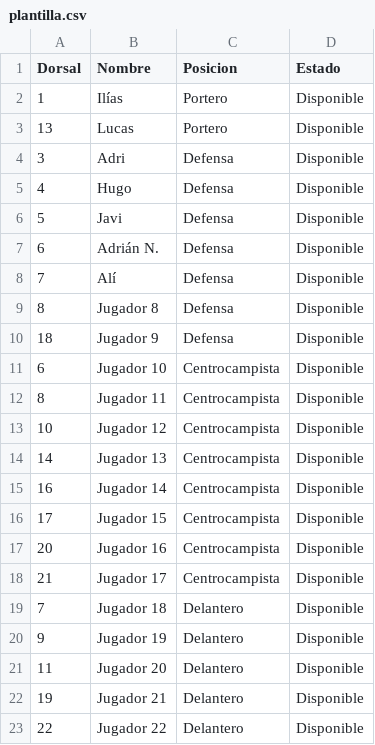
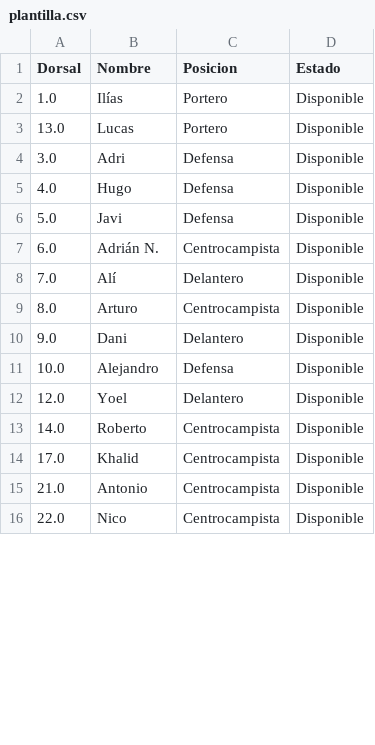
Before and after one commit to riniux33/beniajan-cf, a CSV file: plantilla.csv, drawn as a sheet; only a part is shown; the diff covers the shown part only.

Commit message:
Actualiza plantilla

```diff
--- a/plantilla.csv
+++ b/plantilla.csv
@@ -1,23 +1,16 @@
 Dorsal,Nombre,Posicion,Estado
-1,Ilías,Portero,Disponible
-13,Lucas,Portero,Disponible
-3,Adri,Defensa,Disponible
-4,Hugo,Defensa,Disponible
-5,Javi,Defensa,Disponible
-6,Adrián N.,Defensa,Disponible
-7,Alí,Defensa,Disponible
-8,Jugador 8,Defensa,Disponible
-18,Jugador 9,Defensa,Disponible
-6,Jugador 10,Centrocampista,Disponible
-8,Jugador 11,Centrocampista,Disponible
-10,Jugador 12,Centrocampista,Disponible
-14,Jugador 13,Centrocampista,Disponible
-16,Jugador 14,Centrocampista,Disponible
-17,Jugador 15,Centrocampista,Disponible
-20,Jugador 16,Centrocampista,Disponible
-21,Jugador 17,Centrocampista,Disponible
-7,Jugador 18,Delantero,Disponible
-9,Jugador 19,Delantero,Disponible
-11,Jugador 20,Delantero,Disponible
-19,Jugador 21,Delantero,Disponible
-22,Jugador 22,Delantero,Disponible
+1.0,Ilías,Portero,Disponible
+13.0,Lucas,Portero,Disponible
+3.0,Adri,Defensa,Disponible
+4.0,Hugo,Defensa,Disponible
+5.0,Javi,Defensa,Disponible
+6.0,Adrián N.,Centrocampista,Disponible
+7.0,Alí,Delantero,Disponible
+8.0,Arturo,Centrocampista,Disponible
+9.0,Dani,Delantero,Disponible
+10.0,Alejandro,Defensa,Disponible
+12.0,Yoel,Delantero,Disponible
+14.0,Roberto,Centrocampista,Disponible
+17.0,Khalid,Centrocampista,Disponible
+21.0,Antonio,Centrocampista,Disponible
+22.0,Nico,Centrocampista,Disponible
```
Also changed, not shown: 7 added rows elsewhere in this file.
